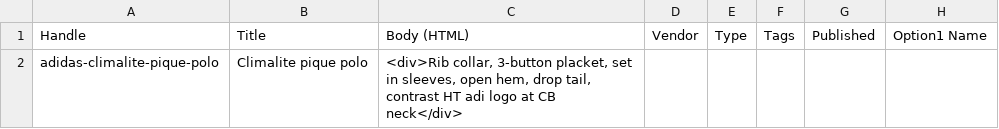
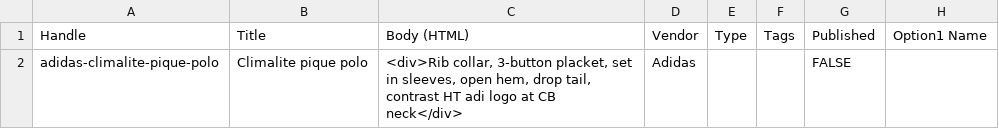
Before and after one commit to ChuckJHardy/Ralawisify, a CSV file: spec/support/output.csv, drawn as a sheet; only a part is shown; the diff names each change by its address in the sheet, - before the commit and + after, or states it on an @@ line.

```diff
--- a/spec/support/output.csv
+++ b/spec/support/output.csv
-D2: (empty)
+D2: Adidas
-G2: (empty)
+G2: FALSE
```
Also changed, not shown: 1 other file.
